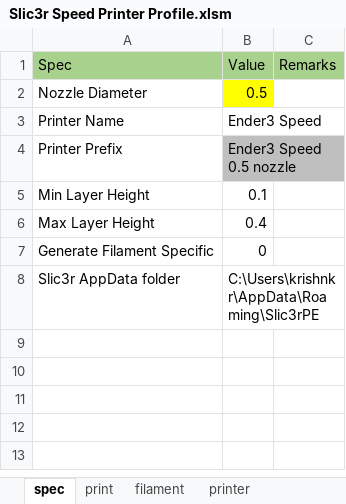
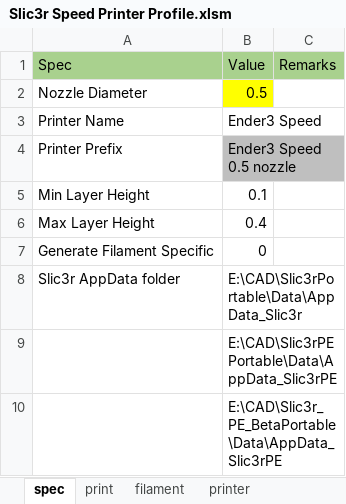
Before and after one commit to softkannan/3DPrint, an Excel workbook: Slic3r_Generator/Slic3r Speed Printer Profile.xlsm, sheet spec, drawn as a sheet; values as stored, in another font and other column widths than the file's, no borders; table styles not drawn; the diff names each change by its address in the sheet, - before the commit and + after, or states it on an @@ line.

```diff
--- a/Slic3r_Generator/Slic3r Speed Printer Profile.xlsm (sheet spec)
+++ b/Slic3r_Generator/Slic3r Speed Printer Profile.xlsm (sheet spec)
-B8: C:\Users\krishnkr\AppData\Roaming\Slic3rPE
+B8: E:\CAD\Slic3rPortable\Data\AppData_Slic3r
+row 9:  | E:\CAD\Slic3rPEPortable\Data\AppData_Slic3rPE
+row 10:  | E:\CAD\Slic3r_PE_BetaPortable\Data\AppData_Slic3rPE
```
Also changed, not shown: sheet print, sheet printer, Slic3r_Generator/Slic3r Stock Printer Profile.xlsm, Slic3r_Generator/Slic3r Volumetric Printer Profile.xlsm.
